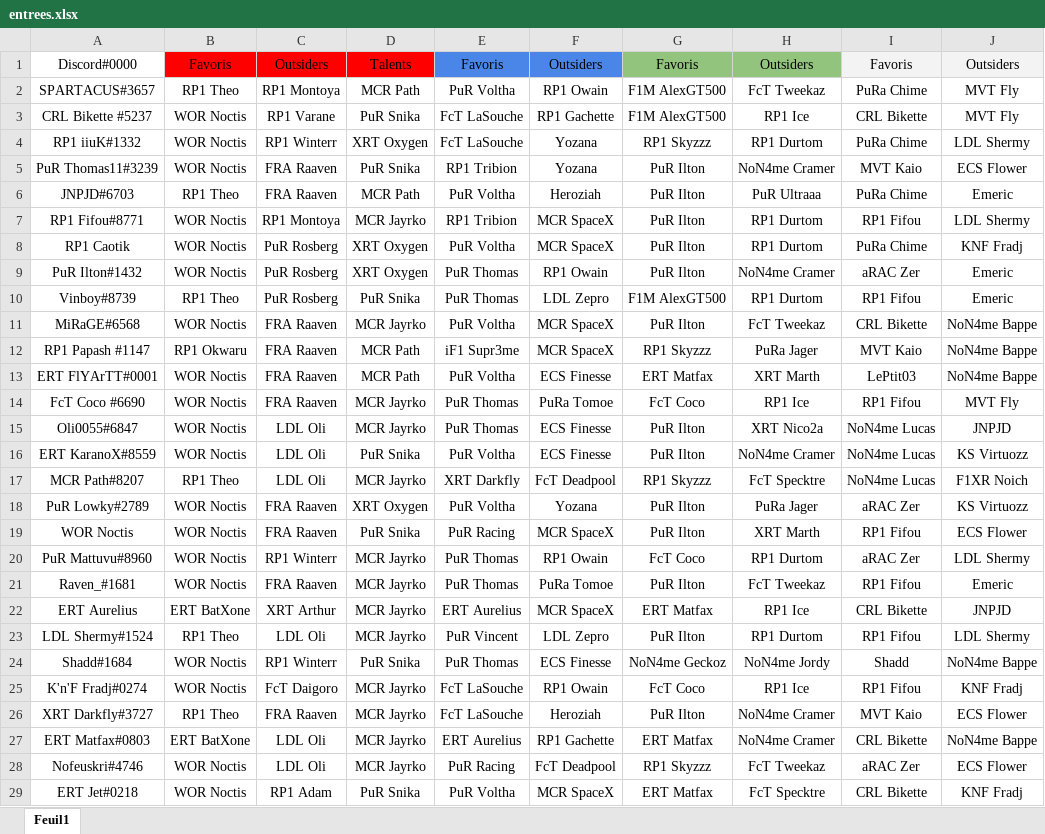
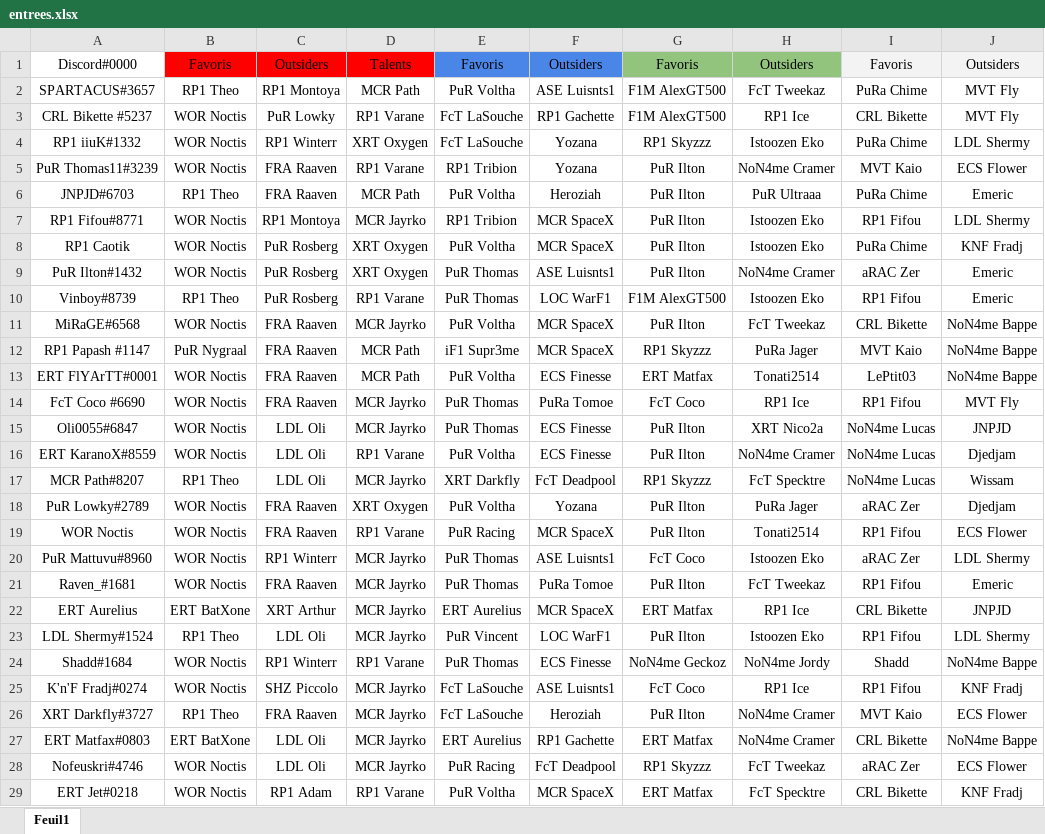
Before and after one commit to RaavenBZH/RP1_Fantasy, an Excel workbook: s7/entrees.xlsx, sheet Feuil1, drawn as a sheet; only a part is shown; values as stored, in another font and other column widths than the file's, no borders; the diff covers the shown part only; the diff names each change by its address in the sheet, - before the commit and + after, or states it on an @@ line.

```diff
--- a/s7/entrees.xlsx (sheet Feuil1)
+++ b/s7/entrees.xlsx (sheet Feuil1)
-F2: RP1 Owain
+F2: ASE Luisnts1
-C3: RP1 Varane
+C3: PuR Lowky
-D3: PuR Snika
+D3: RP1 Varane
-H4: RP1 Durtom
+H4: Istoozen Eko
-D5: PuR Snika
+D5: RP1 Varane
-H7:H8: RP1 Durtom
+H7:H8: Istoozen Eko
-F9: RP1 Owain
+F9: ASE Luisnts1
-D10: PuR Snika
+D10: RP1 Varane
-F10: LDL Zepro
+F10: LOC WarF1
-H10: RP1 Durtom
+H10: Istoozen Eko
-B12: RP1 Okwaru
+B12: PuR Nygraal
-H13: XRT Marth
+H13: Tonati2514
-D16: PuR Snika
+D16: RP1 Varane
-J16: KS Virtuozz
+J16: Djedjam
-J17: F1XR Noich
+J17: Wissam
-J18: KS Virtuozz
+J18: Djedjam
-D19: PuR Snika
+D19: RP1 Varane
-H19: XRT Marth
+H19: Tonati2514
-F20: RP1 Owain
+F20: ASE Luisnts1
-H20: RP1 Durtom
+H20: Istoozen Eko
-F23: LDL Zepro
+F23: LOC WarF1
-H23: RP1 Durtom
+H23: Istoozen Eko
-D24: PuR Snika
+D24: RP1 Varane
-C25: FcT Daigoro
+C25: SHZ Piccolo
-F25: RP1 Owain
+F25: ASE Luisnts1
-D29: PuR Snika
+D29: RP1 Varane
```
Also changed, not shown: 29 edited cells elsewhere in this sheet, 8 other files.
